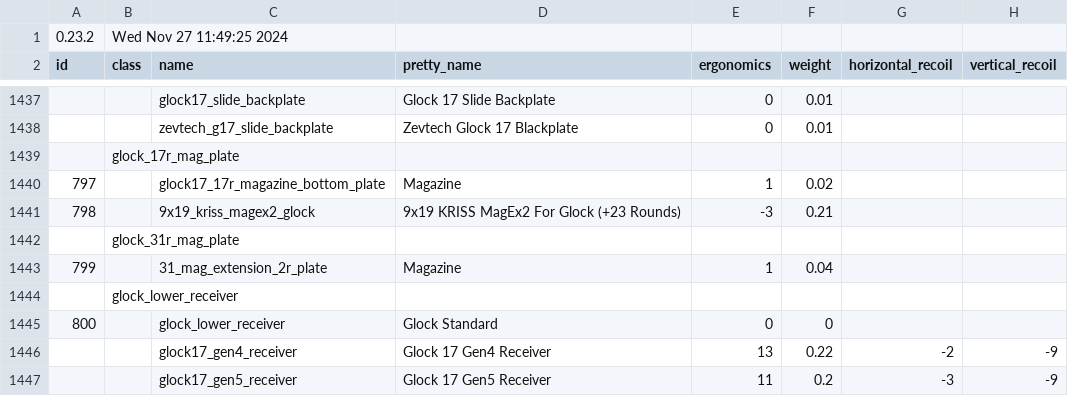
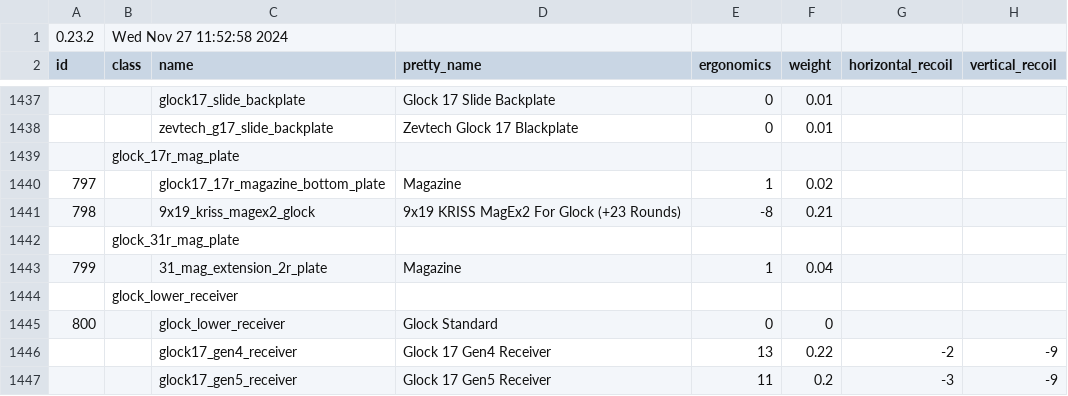
Before and after one commit to refact0r/deadline-balancing, a CSV file: balancing.csv, drawn as a sheet; only a part is shown, gaps mark what is left out; the diff names each change by its address in the sheet, - before the commit and + after, or states it on an @@ line.

Commit message:
kriss mag extension nerf

```diff
--- a/balancing.csv
+++ b/balancing.csv
-B1 (class): Wed Nov 27 11:49:25 2024
+B1 (class): Wed Nov 27 11:52:58 2024
-E1441 (ergonomics): -3
+E1441 (ergonomics): -8
```
